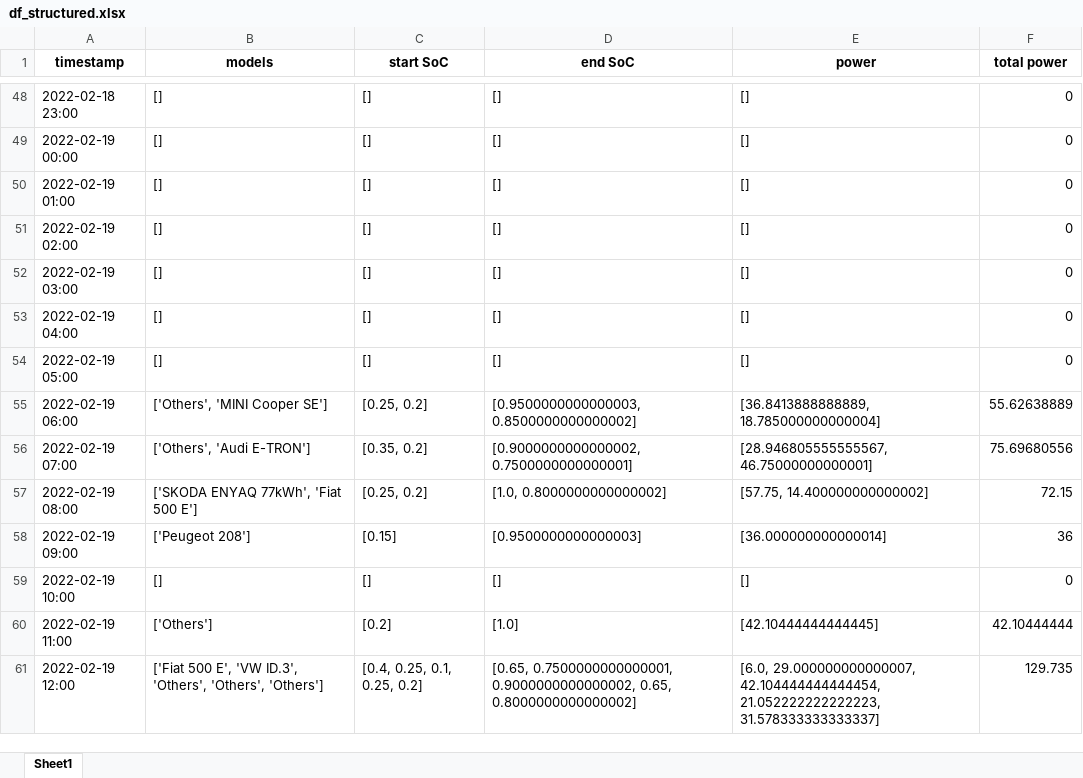
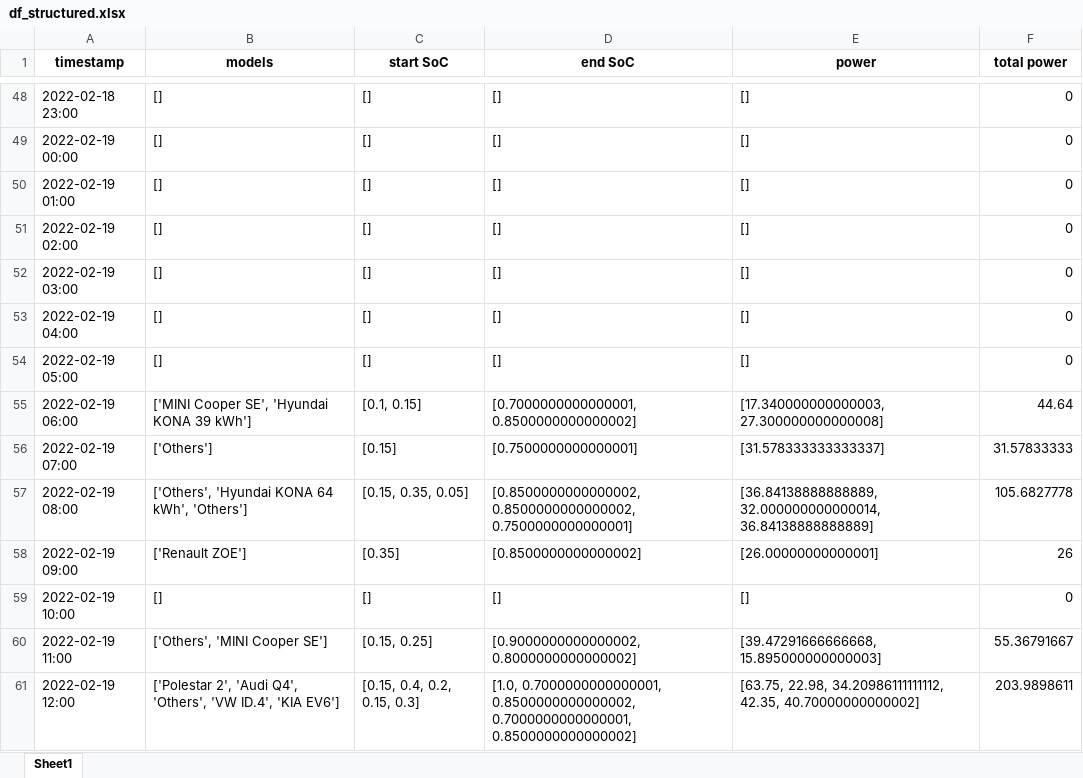
Before and after one commit to christianLeomil/masterthesis, an Excel workbook: output/df_structured.xlsx, sheet Sheet1, drawn as a sheet; only a part is shown, gaps mark what is left out; values as stored, in another font and other column widths than the file's, no borders; the diff covers the shown part only; the diff names each change by its address in the sheet, - before the commit and + after, or states it on an @@ line.

```diff
--- a/output/df_structured.xlsx (sheet Sheet1)
+++ b/output/df_structured.xlsx (sheet Sheet1)
-B55 (models): ['Others', 'MINI Cooper SE']
+B55 (models): ['MINI Cooper SE', 'Hyundai KONA 39 kWh']
-C55 (start SoC): [0.25, 0.2]
+C55 (start SoC): [0.1, 0.15]
-D55 (end SoC): [0.9500000000000003, 0.8500000000000002]
+D55 (end SoC): [0.7000000000000001, 0.8500000000000002]
-E55 (power): [36.8413888888889, 18.785000000000004]
+E55 (power): [17.340000000000003, 27.300000000000008]
-F55 (total power): 55.62638889
+F55 (total power): 44.64
-B56 (models): ['Others', 'Audi E-TRON']
+B56 (models): ['Others']
-C56 (start SoC): [0.35, 0.2]
+C56 (start SoC): [0.15]
-D56 (end SoC): [0.9000000000000002, 0.7500000000000001]
+D56 (end SoC): [0.7500000000000001]
-E56 (power): [28.946805555555567, 46.75000000000001]
+E56 (power): [31.578333333333337]
-F56 (total power): 75.69680556
+F56 (total power): 31.57833333
-B57 (models): ['SKODA ENYAQ 77kWh', 'Fiat 500 E']
+B57 (models): ['Others', 'Hyundai KONA 64 kWh', 'Others']
-C57 (start SoC): [0.25, 0.2]
+C57 (start SoC): [0.15, 0.35, 0.05]
-D57 (end SoC): [1.0, 0.8000000000000002]
+D57 (end SoC): [0.8500000000000002, 0.8500000000000002, 0.7500000000000001]
-E57 (power): [57.75, 14.400000000000002]
+E57 (power): [36.84138888888889, 32.000000000000014, 36.84138888888889]
-F57 (total power): 72.15
+F57 (total power): 105.6827778
-B58 (models): ['Peugeot 208']
+B58 (models): ['Renault ZOE']
-C58 (start SoC): [0.15]
+C58 (start SoC): [0.35]
-D58 (end SoC): [0.9500000000000003]
+D58 (end SoC): [0.8500000000000002]
-E58 (power): [36.000000000000014]
+E58 (power): [26.00000000000001]
-F58 (total power): 36
+F58 (total power): 26
-B60 (models): ['Others']
+B60 (models): ['Others', 'MINI Cooper SE']
-C60 (start SoC): [0.2]
+C60 (start SoC): [0.15, 0.25]
-D60 (end SoC): [1.0]
+D60 (end SoC): [0.9000000000000002, 0.8000000000000002]
-E60 (power): [42.10444444444445]
+E60 (power): [39.47291666666668, 15.895000000000003]
-F60 (total power): 42.10444444
+F60 (total power): 55.36791667
-B61 (models): ['Fiat 500 E', 'VW ID.3', 'Others', 'Others', 'Others']
+B61 (models): ['Polestar 2', 'Audi Q4', 'Others', 'VW ID.4', 'KIA EV6']
-C61 (start SoC): [0.4, 0.25, 0.1, 0.25, 0.2]
+C61 (start SoC): [0.15, 0.4, 0.2, 0.15, 0.3]
-D61 (end SoC): [0.65, 0.7500000000000001, 0.9000000000000002, 0.65, 0.8000000000000002]
+D61 (end SoC): [1.0, 0.7000000000000001, 0.8500000000000002, 0.7000000000000001, 0.8500000000000002]
-E61 (power): [6.0, 29.000000000000007, 42.104444444444454, 21.052222222222223, 31.578333333333337]
+E61 (power): [63.75, 22.98, 34.20986111111112, 42.35, 40.70000000000002]
-F61 (total power): 129.735
+F61 (total power): 203.9898611
```
Also changed, not shown: 2 added rows, 2 removed rows and 191 edited cells elsewhere in this sheet, output/df_aux.xlsx, output/df_con_electric.xlsx, 7 other files.
